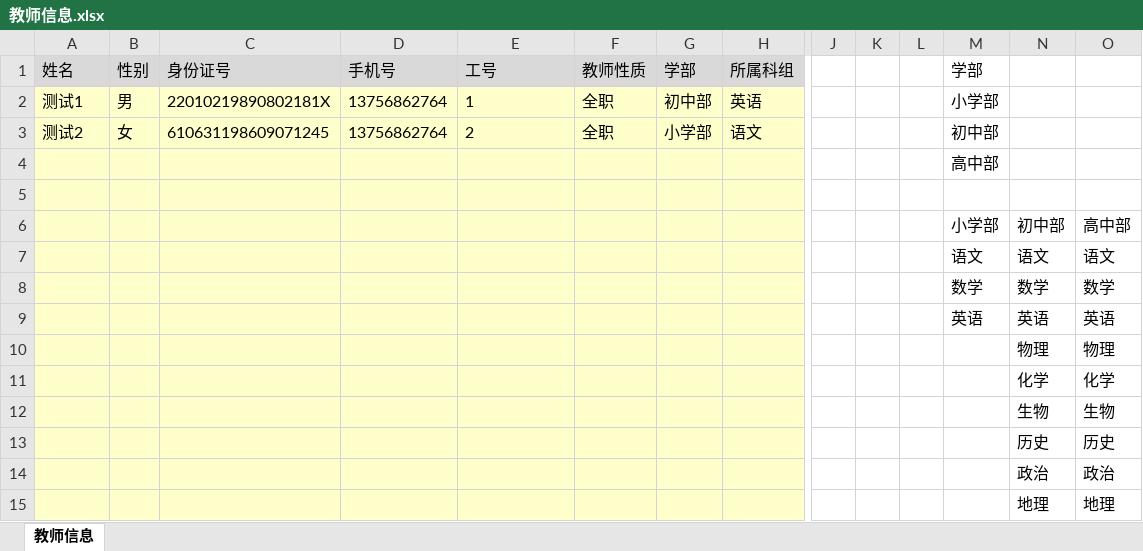
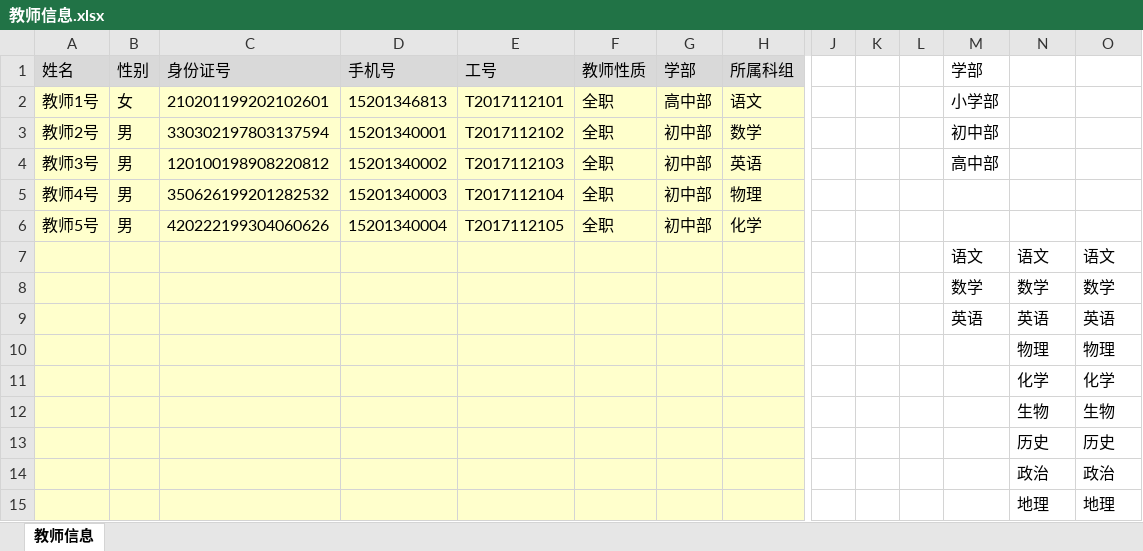
Before and after one commit to wenhulove333/part-time-job, an Excel workbook: 程序员客栈项目/因卓科技教育平台/因卓教育阶段一/原型设计/因卓教育导入模板/教师信息.xlsx, sheet 教师信息, drawn as a sheet; only a part is shown, gaps mark what is left out; values as stored, in another font and other column widths than the file's, no borders; removed rows and columns are numbered as before the commit, all else as after; rows hold the shown columns only; the diff names each change by its address in the sheet, - before the commit and + after, or states it on an @@ line.

```diff
--- a/程序员客栈项目/因卓科技教育平台/因卓教育阶段一/原型设计/因卓教育导入模板/教师信息.xlsx (sheet 教师信息)
+++ b/程序员客栈项目/因卓科技教育平台/因卓教育阶段一/原型设计/因卓教育导入模板/教师信息.xlsx (sheet 教师信息)
+row 2: 教师1号 | 女 | 210201199202102601 | 15201346813 | T2017112101 | 全职 | 高中部 | 语文 |  |  |  | 小学部
+row 3: 教师2号 | 男 | 330302197803137594 | 15201340001 | T2017112102 | 全职 | 初中部 | 数学 |  |  |  | 初中部
-A4 (姓名): 测试1
+A4 (姓名): 教师3号
-C4 (身份证号): 22010219890802181X
+C4 (身份证号): 120100198908220812
-D4 (手机号): 13756862764
+D4 (手机号): 15201340002
-E4 (工号): 1
+E4 (工号): T2017112103
-M4 (学部): 小学部
+M4 (学部): 高中部
-row 3: 测试2 | 女 | 610631198609071245 | 13756862764 | 2 | 全职 | 小学部 | 语文 |  |  |  | 初中部
-row 4:  |  |  |  |  |  |  |  |  |  |  | 高中部
-row 5: (empty)
+row 5: 教师4号 | 男 | 350626199201282532 | 15201340003 | T2017112104 | 全职 | 初中部 | 物理
-row 6:  |  |  |  |  |  |  |  |  |  |  | 小学部 | 初中部 | 高中部
+row 6: 教师5号 | 男 | 420222199304060626 | 15201340004 | T2017112105 | 全职 | 初中部 | 化学
```
Also changed, not shown: 程序员客栈项目/因卓科技教育平台/因卓教育阶段一/原型设计/因卓教育导入模板/学生信息.xlsx, 程序员客栈项目/因卓科技教育平台/因卓教育阶段一/原型设计/因卓教育导入模板/班级信息.xlsx, 3 other files.
